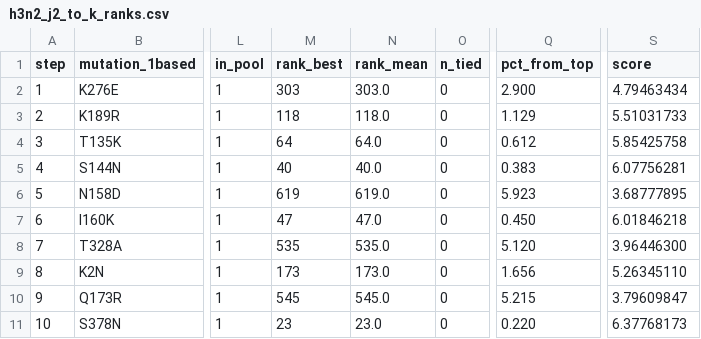
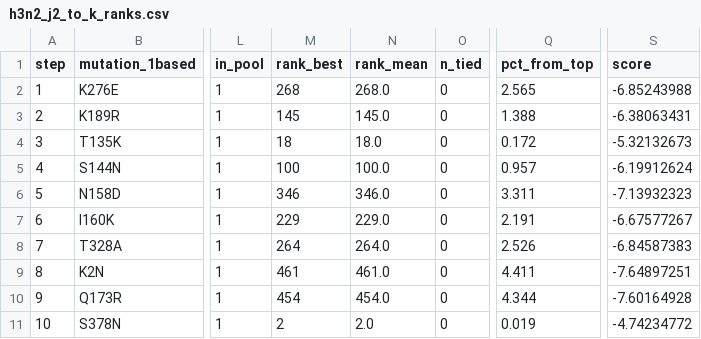
Before and after one commit to evo-design/antiGen, a CSV file: antiGen-figures/data/fig4/h3n2_j2_to_k_ranks.csv, drawn as a sheet; only a part is shown, gaps mark what is left out; the diff names each change by its address in the sheet, - before the commit and + after, or states it on an @@ line.

```diff
--- a/antiGen-figures/data/fig4/h3n2_j2_to_k_ranks.csv
+++ b/antiGen-figures/data/fig4/h3n2_j2_to_k_ranks.csv
-M2 (rank_best): 303
+M2 (rank_best): 268
-N2 (rank_mean): 303.0
+N2 (rank_mean): 268.0
-Q2 (pct_from_top): 2.900
+Q2 (pct_from_top): 2.565
-S2 (score): 4.79463434
+S2 (score): -6.85243988
-M3 (rank_best): 118
+M3 (rank_best): 145
-N3 (rank_mean): 118.0
+N3 (rank_mean): 145.0
-Q3 (pct_from_top): 1.129
+Q3 (pct_from_top): 1.388
-S3 (score): 5.51031733
+S3 (score): -6.38063431
-M4 (rank_best): 64
+M4 (rank_best): 18
-N4 (rank_mean): 64.0
+N4 (rank_mean): 18.0
-Q4 (pct_from_top): 0.612
+Q4 (pct_from_top): 0.172
-S4 (score): 5.85425758
+S4 (score): -5.32132673
-M5 (rank_best): 40
+M5 (rank_best): 100
-N5 (rank_mean): 40.0
+N5 (rank_mean): 100.0
-Q5 (pct_from_top): 0.383
+Q5 (pct_from_top): 0.957
-S5 (score): 6.07756281
+S5 (score): -6.19912624
-M6 (rank_best): 619
+M6 (rank_best): 346
-N6 (rank_mean): 619.0
+N6 (rank_mean): 346.0
-Q6 (pct_from_top): 5.923
+Q6 (pct_from_top): 3.311
-S6 (score): 3.68777895
+S6 (score): -7.13932323
-M7 (rank_best): 47
+M7 (rank_best): 229
-N7 (rank_mean): 47.0
+N7 (rank_mean): 229.0
-Q7 (pct_from_top): 0.450
+Q7 (pct_from_top): 2.191
-S7 (score): 6.01846218
+S7 (score): -6.67577267
-M8 (rank_best): 535
+M8 (rank_best): 264
-N8 (rank_mean): 535.0
+N8 (rank_mean): 264.0
-Q8 (pct_from_top): 5.120
+Q8 (pct_from_top): 2.526
-S8 (score): 3.96446300
+S8 (score): -6.84587383
-M9 (rank_best): 173
+M9 (rank_best): 461
-N9 (rank_mean): 173.0
+N9 (rank_mean): 461.0
-Q9 (pct_from_top): 1.656
+Q9 (pct_from_top): 4.411
-S9 (score): 5.26345110
+S9 (score): -7.64897251
-M10 (rank_best): 545
+M10 (rank_best): 454
-N10 (rank_mean): 545.0
+N10 (rank_mean): 454.0
-Q10 (pct_from_top): 5.215
+Q10 (pct_from_top): 4.344
-S10 (score): 3.79609847
+S10 (score): -7.60164928
-M11 (rank_best): 23
+M11 (rank_best): 2
-N11 (rank_mean): 23.0
+N11 (rank_mean): 2.0
-Q11 (pct_from_top): 0.220
+Q11 (pct_from_top): 0.019
-S11 (score): 6.37768173
+S11 (score): -4.74234772
```
Also changed, not shown: antiGen-figures/data/fig4/fig4_1nt_panels.csv, antiGen-figures/data/fig4/fig4_af_panels.csv, 5 other files.
